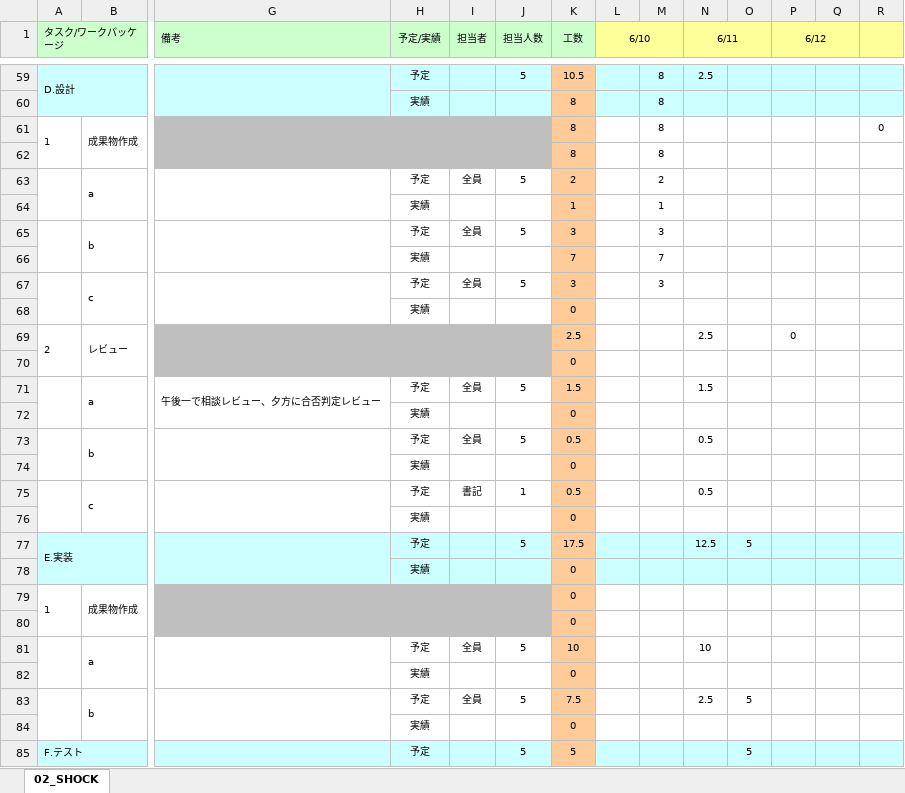
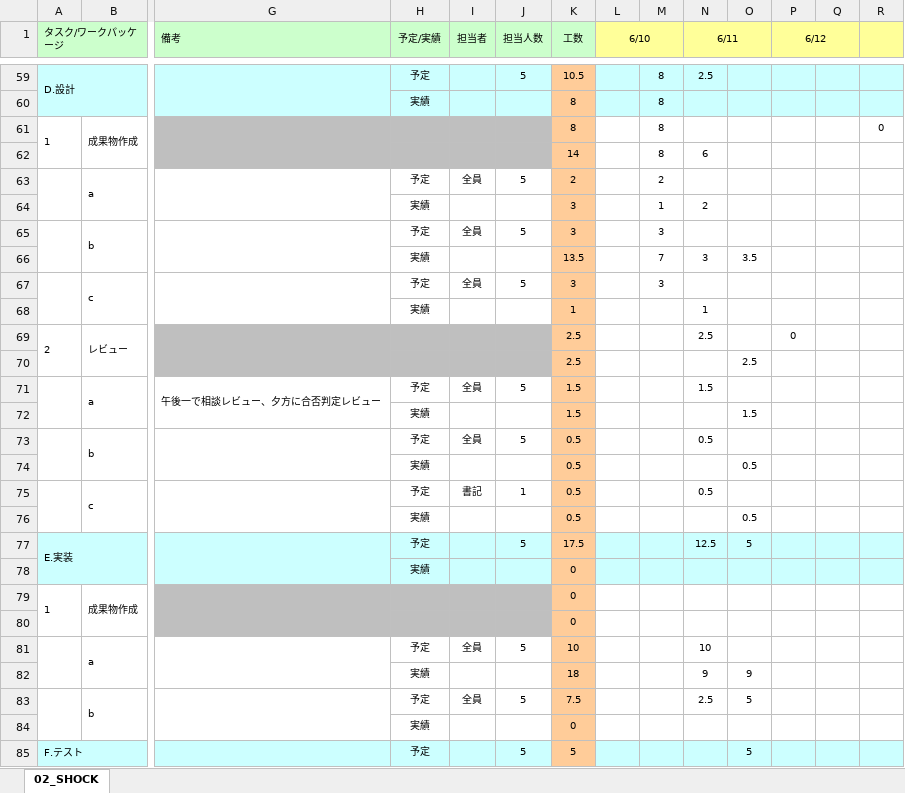
Before and after one commit to s-oishi/testRepo02, an Excel workbook: 01計画/WBSガントチャート_02_SHOCK.xlsx, sheet 02_SHOCK, drawn as a sheet; only a part is shown, gaps mark what is left out; values as stored, in another font and other column widths than the file's, no borders; charts and pictures and conditional formats not drawn; removed rows and columns are numbered as before the commit, all else as after; rows hold the shown columns only; the diff names each change by its address in the sheet, - before the commit and + after, or states it on an @@ line.

Commit message:
6/11 16:28 更新

```diff
--- a/01計画/WBSガントチャート_02_SHOCK.xlsx (sheet 02_SHOCK)
+++ b/01計画/WBSガントチャート_02_SHOCK.xlsx (sheet 02_SHOCK)
-row 62:  |  |  |  |  |  | 8 |  | 8
+row 62:  |  |  |  |  |  | 14 |  | 8 | 6
-K64 (工数): 1
+K64 (工数): 3
-N64 (6/11): (empty)
+N64 (6/11): 2
-row 66:  |  |  | 実績 |  |  | 7 |  | 7
+row 66:  |  |  | 実績 |  |  | 13.5 |  | 7 | 3 | 3.5
-row 68:  |  |  | 実績 |  |  | 0
+row 68:  |  |  | 実績 |  |  | 1 |  |  | 1
-row 70:  |  |  |  |  |  | 0
+row 70:  |  |  |  |  |  | 2.5 |  |  |  | 2.5
-row 72:  |  |  | 実績 |  |  | 0
+row 72:  |  |  | 実績 |  |  | 1.5 |  |  |  | 1.5
-row 74:  |  |  | 実績 |  |  | 0
+row 74:  |  |  | 実績 |  |  | 0.5 |  |  |  | 0.5
-row 76:  |  |  | 実績 |  |  | 0
+row 76:  |  |  | 実績 |  |  | 0.5 |  |  |  | 0.5
-row 82:  |  |  | 実績 |  |  | 0
+row 82:  |  |  | 実績 |  |  | 18 |  |  | 9 | 9
```
